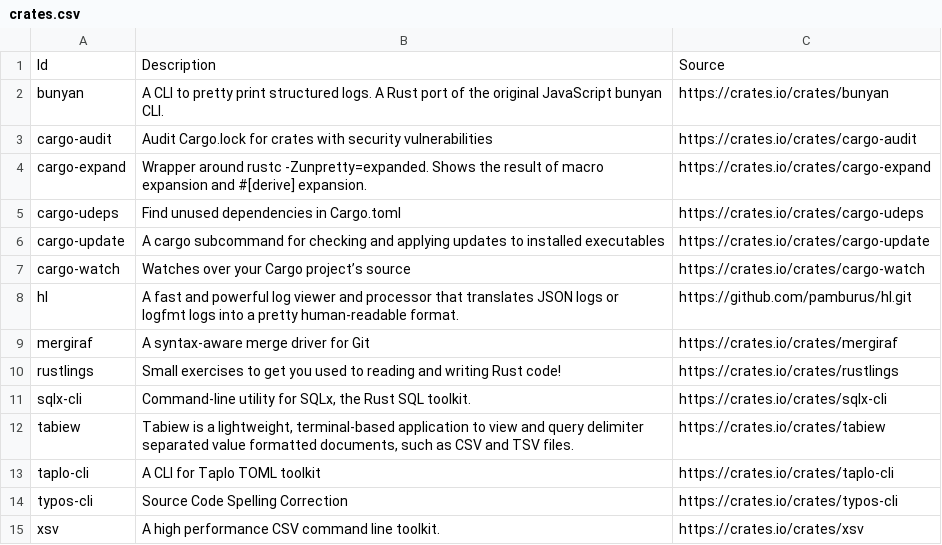
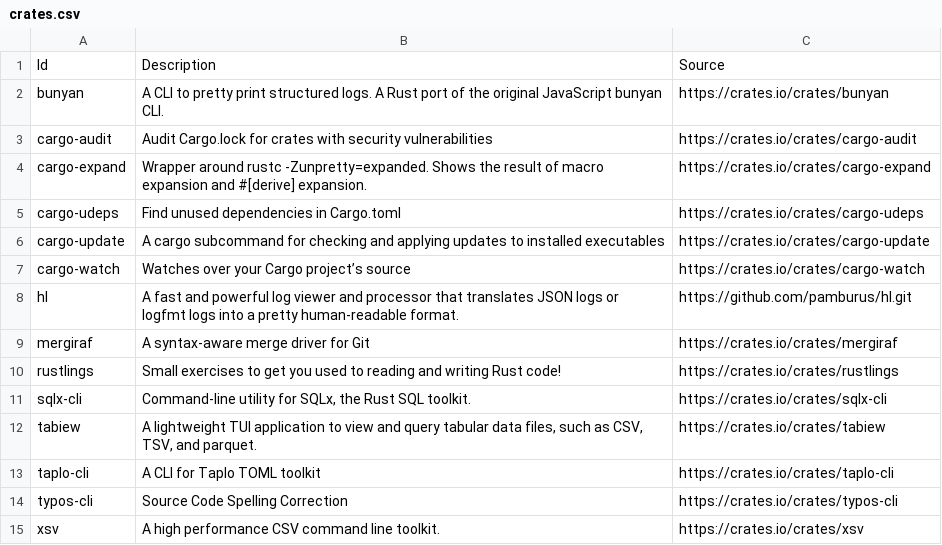
Before and after one commit to lancra/dotfiles, a CSV file: .local/share/cargo/crates.csv, drawn as a sheet.

Commit message:
cargo: update tabiew description

```diff
--- a/.local/share/cargo/crates.csv
+++ b/.local/share/cargo/crates.csv
@@ -11,3 +11,3 @@ rustlings,Small exercises to get you used to reading and writing Rust code!,http
 sqlx-cli,"Command-line utility for SQLx, the Rust SQL toolkit.",https://crates.io/crates/sqlx-cli
-tabiew,"Tabiew is a lightweight, terminal-based application to view and query delimiter separated value formatted documents, such as CSV and TSV files.",https://crates.io/crates/tabiew
+tabiew,"A lightweight TUI application to view and query tabular data files, such as CSV, TSV, and parquet.",https://crates.io/crates/tabiew
 taplo-cli,A CLI for Taplo TOML toolkit,https://crates.io/crates/taplo-cli
```
